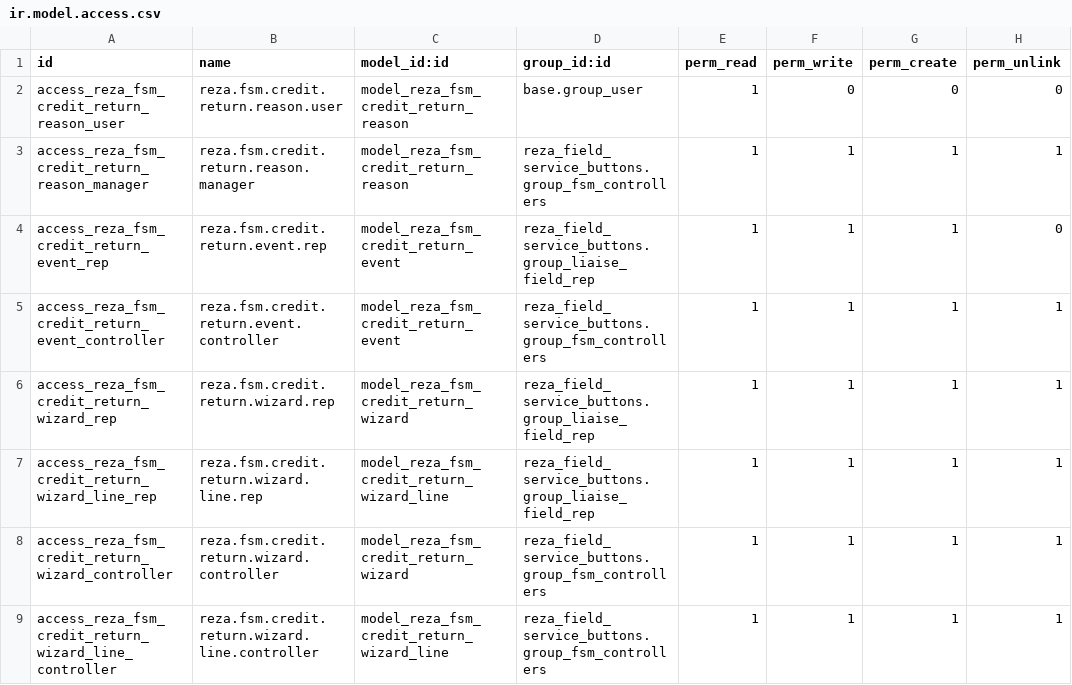
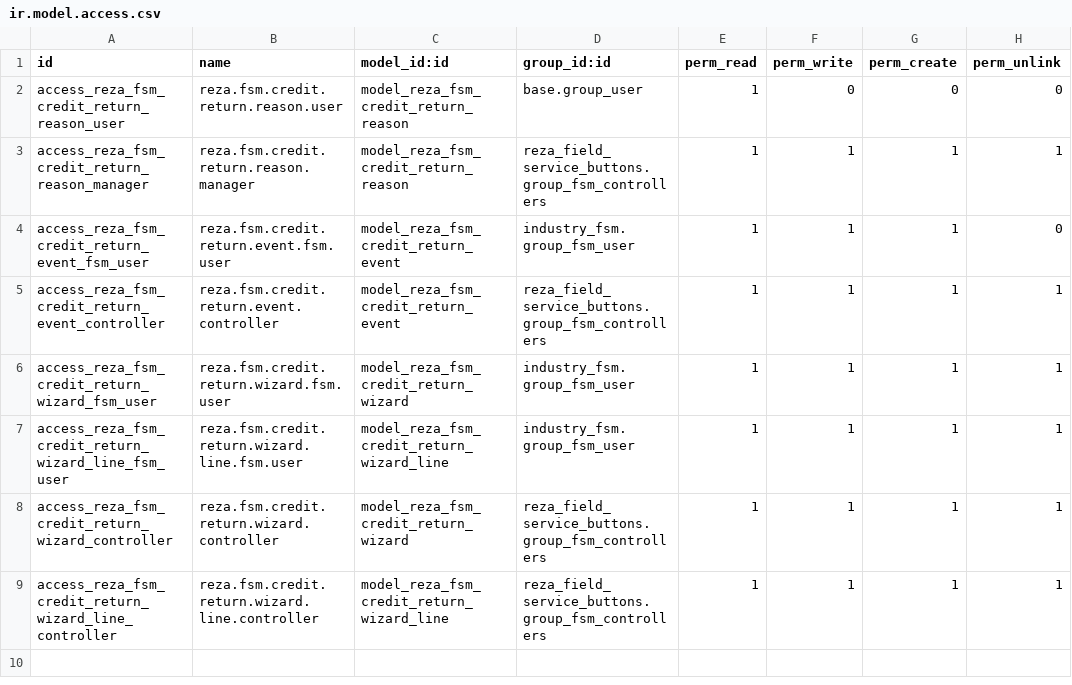
Before and after one commit to rezbrighteyes/field_service_buttons, a CSV file: security/ir.model.access.csv, drawn as a sheet.

Commit message:
fix: allow field service users to access credit return flow

```diff
--- a/security/ir.model.access.csv
+++ b/security/ir.model.access.csv
@@ -3,6 +3,6 @@ access_reza_fsm_credit_return_reason_user,reza.fsm.credit.return.reason.user,mod
 access_reza_fsm_credit_return_reason_manager,reza.fsm.credit.return.reason.manager,model_reza_fsm_credit_return_reason,reza_field_service_buttons.group_fsm_controllers,1,1,1,1
-access_reza_fsm_credit_return_event_rep,reza.fsm.credit.return.event.rep,model_reza_fsm_credit_return_event,reza_field_service_buttons.group_liaise_field_rep,1,1,1,0
+access_reza_fsm_credit_return_event_fsm_user,reza.fsm.credit.return.event.fsm.user,model_reza_fsm_credit_return_event,industry_fsm.group_fsm_user,1,1,1,0
 access_reza_fsm_credit_return_event_controller,reza.fsm.credit.return.event.controller,model_reza_fsm_credit_return_event,reza_field_service_buttons.group_fsm_controllers,1,1,1,1
-access_reza_fsm_credit_return_wizard_rep,reza.fsm.credit.return.wizard.rep,model_reza_fsm_credit_return_wizard,reza_field_service_buttons.group_liaise_field_rep,1,1,1,1
-access_reza_fsm_credit_return_wizard_line_rep,reza.fsm.credit.return.wizard.line.rep,model_reza_fsm_credit_return_wizard_line,reza_field_service_buttons.group_liaise_field_rep,1,1,1,1
+access_reza_fsm_credit_return_wizard_fsm_user,reza.fsm.credit.return.wizard.fsm.user,model_reza_fsm_credit_return_wizard,industry_fsm.group_fsm_user,1,1,1,1
+access_reza_fsm_credit_return_wizard_line_fsm_user,reza.fsm.credit.return.wizard.line.fsm.user,model_reza_fsm_credit_return_wizard_line,industry_fsm.group_fsm_user,1,1,1,1
 access_reza_fsm_credit_return_wizard_controller,reza.fsm.credit.return.wizard.controller,model_reza_fsm_credit_return_wizard,reza_field_service_buttons.group_fsm_controllers,1,1,1,1
```
Also changed, not shown: 2 other files.
